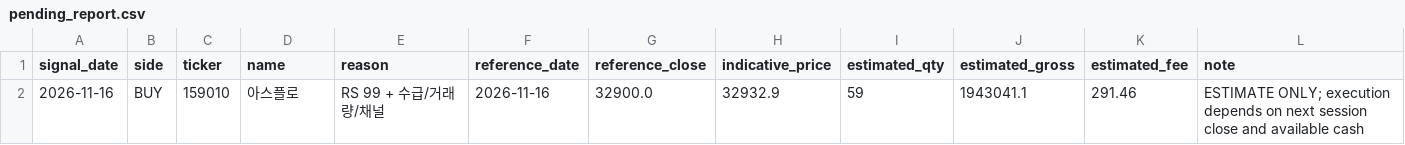
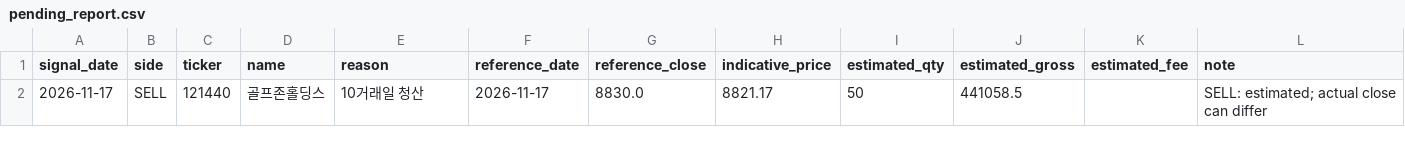
Before and after one commit to asura2367-boop/oneil-rs-scanner, a CSV file: data/paper/pending_report.csv, drawn as a sheet; removed rows and columns are numbered as before the commit, all else as after; the diff names each change by its address in the sheet, - before the commit and + after, or states it on an @@ line.

```diff
--- a/data/paper/pending_report.csv
+++ b/data/paper/pending_report.csv
-row 2: 2026-11-16 | BUY | 159010 | 아스플로 | RS 99 + 수급/거래량/채널 | 2026-11-16 | 32900.0 | 32932.9 | 59 | 1943041.1 | 291.46 | ESTIMATE ONLY; execution depends on next session close and available cash
+row 2: 2026-11-17 | SELL | 121440 | 골프존홀딩스 | 10거래일 청산 | 2026-11-17 | 8830.0 | 8821.17 | 50 | 441058.5 |  | SELL: estimated; actual close can differ
```
Also changed, not shown: 1 other file.
